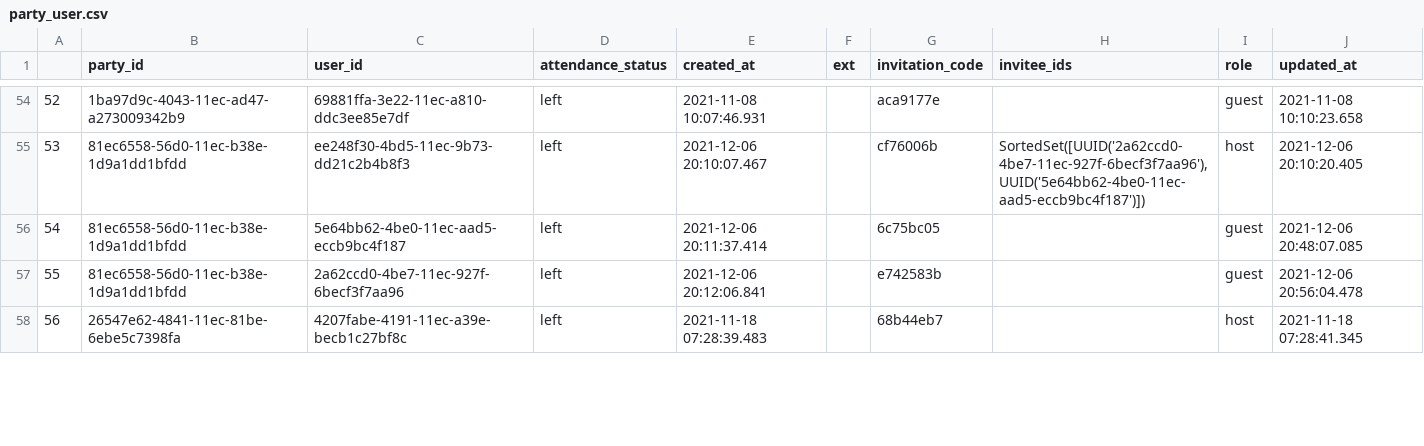
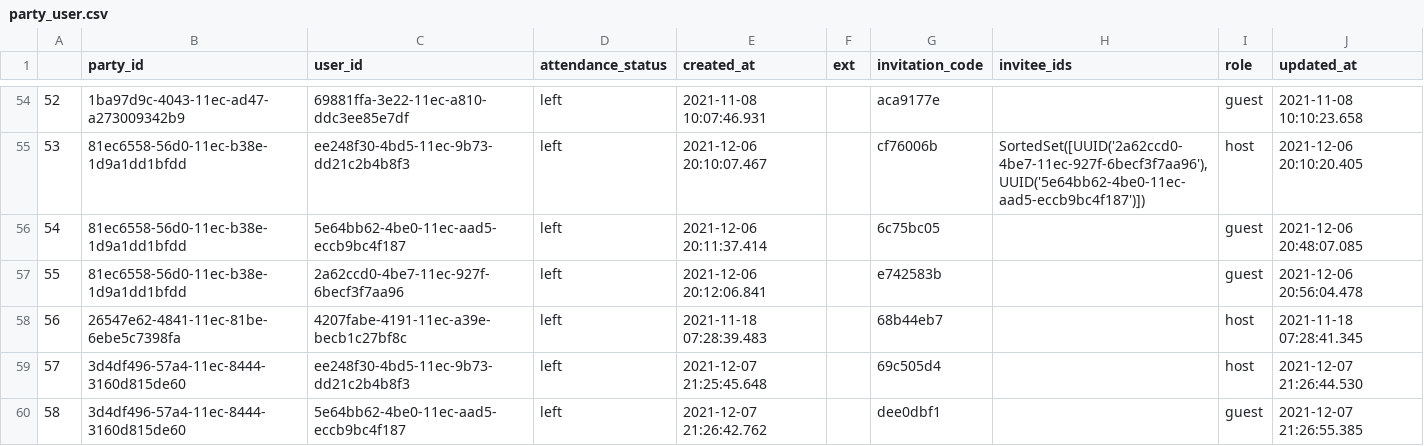
Before and after one commit to huyennm-1670/blokparti, a CSV file: csv_files/party_user.csv, drawn as a sheet; only a part is shown, gaps mark what is left out; the diff covers the shown part only; the diff names each change by its address in the sheet, - before the commit and + after, or states it on an @@ line.

```diff
--- a/csv_files/party_user.csv
+++ b/csv_files/party_user.csv
+row 59: 57 | 3d4df496-57a4-11ec-8444-3160d815de60 | ee248f30-4bd5-11ec-9b73-dd21c2b4b8f3 | left | 2021-12-07 21:25:45.648 |  | 69c505d4 |  | host | 2021-12-07 21:26:44.530
+row 60: 58 | 3d4df496-57a4-11ec-8444-3160d815de60 | 5e64bb62-4be0-11ec-aad5-eccb9bc4f187 | left | 2021-12-07 21:26:42.762 |  | dee0dbf1 |  | guest | 2021-12-07 21:26:55.385
```
Also changed, not shown: 9 added rows and row numbers in column A elsewhere in this file, csv_files/blocks.csv, csv_files/parties.csv, 20 other files.
